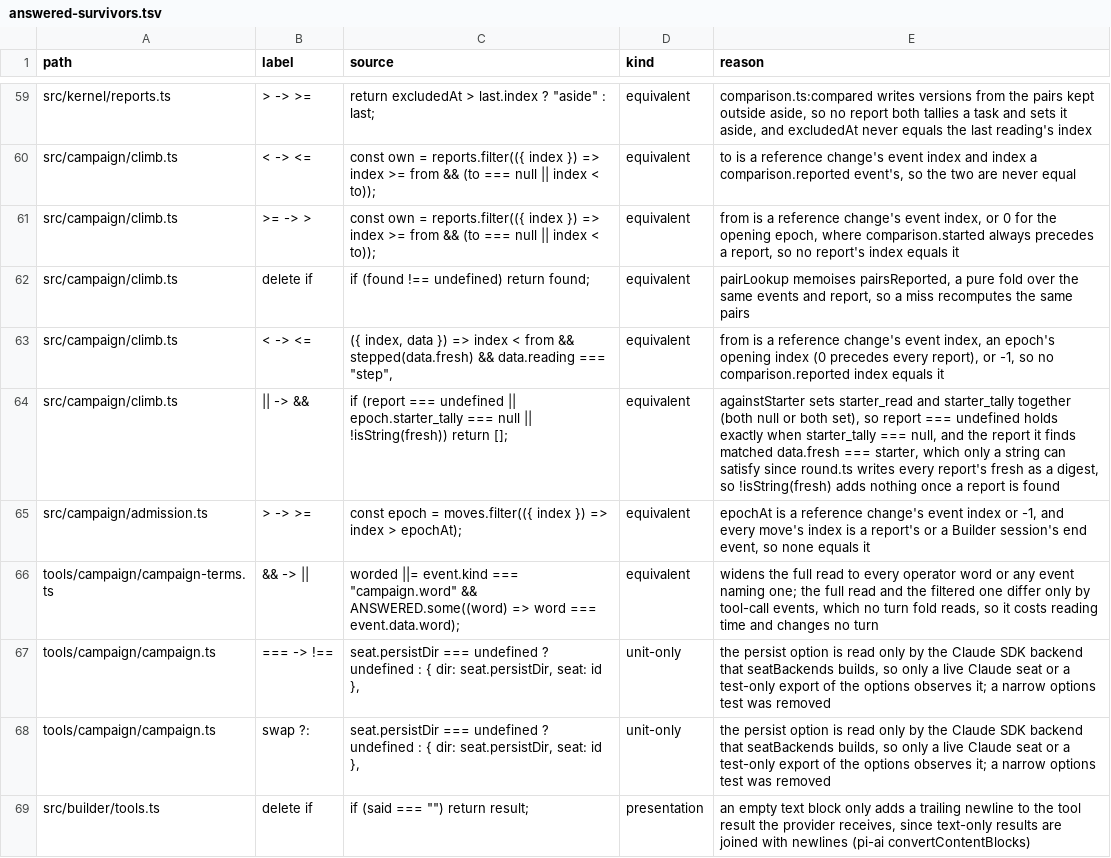
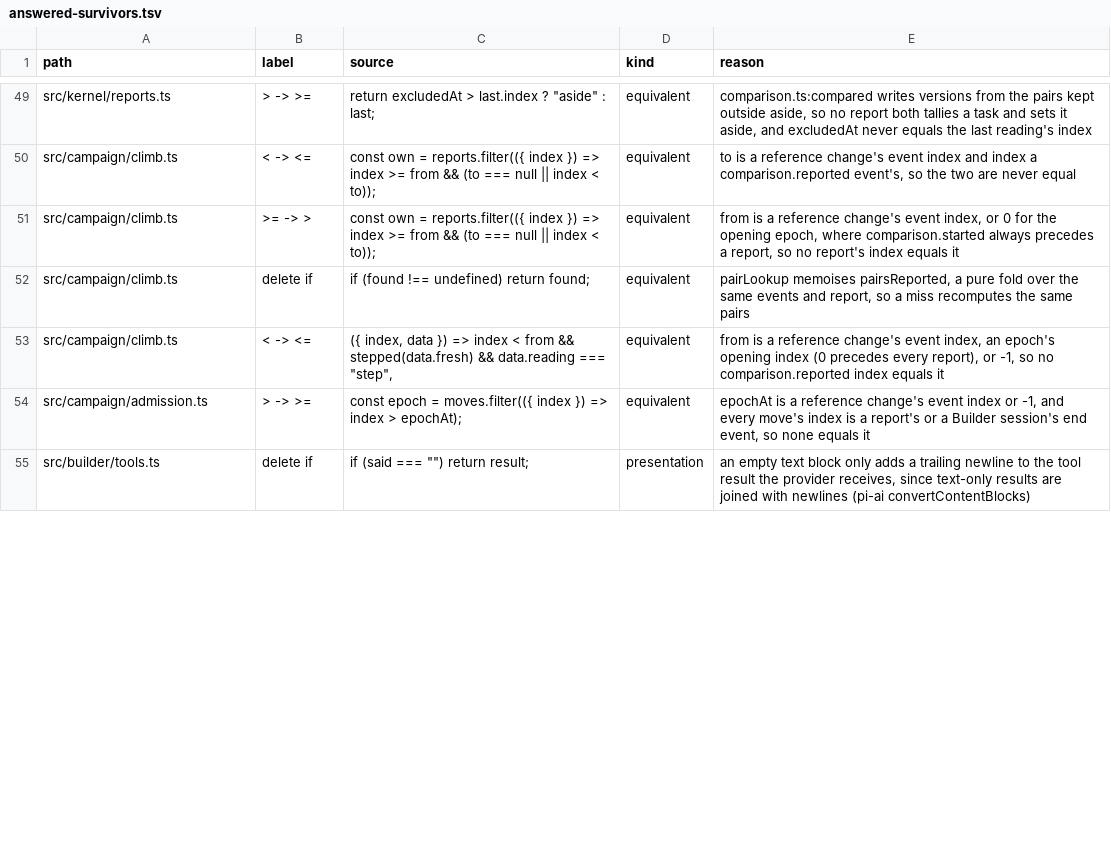
Before and after one commit to s-smits/anabasis, a TSV file: .claude/skills/mutation-testing/answered-survivors.tsv, drawn as a sheet; only a part is shown, gaps mark what is left out; the diff covers the shown part only.

```diff
--- a/.claude/skills/mutation-testing/answered-survivors.tsv
+++ b/.claude/skills/mutation-testing/answered-survivors.tsv
@@ -63,7 +53,3 @@ src/campaign/climb.ts	delete if	if (found !== undefined) return found;	equivalen
 src/campaign/climb.ts	< -> <=	({ index, data }) => index < from && stepped(data.fresh) && data.reading === "step",	equivalent	from is a reference change's event index, an epoch's opening index (0 precedes every report), or -1, so no comparison.reported index equals it
-src/campaign/climb.ts	|| -> &&	if (report === undefined || epoch.starter_tally === null || !isString(fresh)) return [];	equivalent	againstStarter sets starter_read and starter_tally together (both null or both set), so report === undefined holds exactly when starter_tally === null, and the report it finds matched data.fresh === starter, which only a string can satisfy since round.ts writes every report's fresh as a digest, so !isString(fresh) adds nothing once a report is found
 src/campaign/admission.ts	> -> >=	const epoch = moves.filter(({ index }) => index > epochAt);	equivalent	epochAt is a reference change's event index or -1, and every move's index is a report's or a Builder session's end event, so none equals it
-tools/campaign/campaign-terms.ts	&& -> ||	worded ||= event.kind === "campaign.word" && ANSWERED.some((word) => word === event.data.word);	equivalent	widens the full read to every operator word or any event naming one; the full read and the filtered one differ only by tool-call events, which no turn fold reads, so it costs reading time and changes no turn
-tools/campaign/campaign.ts	=== -> !==	seat.persistDir === undefined ? undefined : { dir: seat.persistDir, seat: id },	unit-only	the persist option is read only by the Claude SDK backend that seatBackends builds, so only a live Claude seat or a test-only export of the options observes it; a narrow options test was removed
-tools/campaign/campaign.ts	swap ?:	seat.persistDir === undefined ? undefined : { dir: seat.persistDir, seat: id },	unit-only	the persist option is read only by the Claude SDK backend that seatBackends builds, so only a live Claude seat or a test-only export of the options observes it; a narrow options test was removed
 src/builder/tools.ts	delete if	if (said === "") return result;	presentation	an empty text block only adds a trailing newline to the tool result the provider receives, since text-only results are joined with newlines (pi-ai convertContentBlocks)
```
Also changed, not shown: 13 removed rows and 2 edited cells elsewhere in this file, 6 other files.
